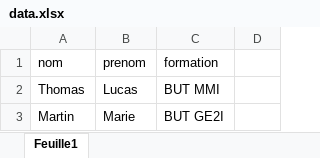
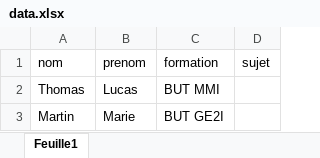
Before and after one commit to DanYellow/tirageAuSort, an Excel workbook: pandas/data.xlsx, sheet Feuille1, drawn as a sheet; values as stored, in another font and other column widths than the file's, no borders; the diff names each change by its address in the sheet, - before the commit and + after, or states it on an @@ line.

Commit message:
Update data format

```diff
--- a/pandas/data.xlsx (sheet Feuille1)
+++ b/pandas/data.xlsx (sheet Feuille1)
-D1: (empty)
+D1: sujet
```
